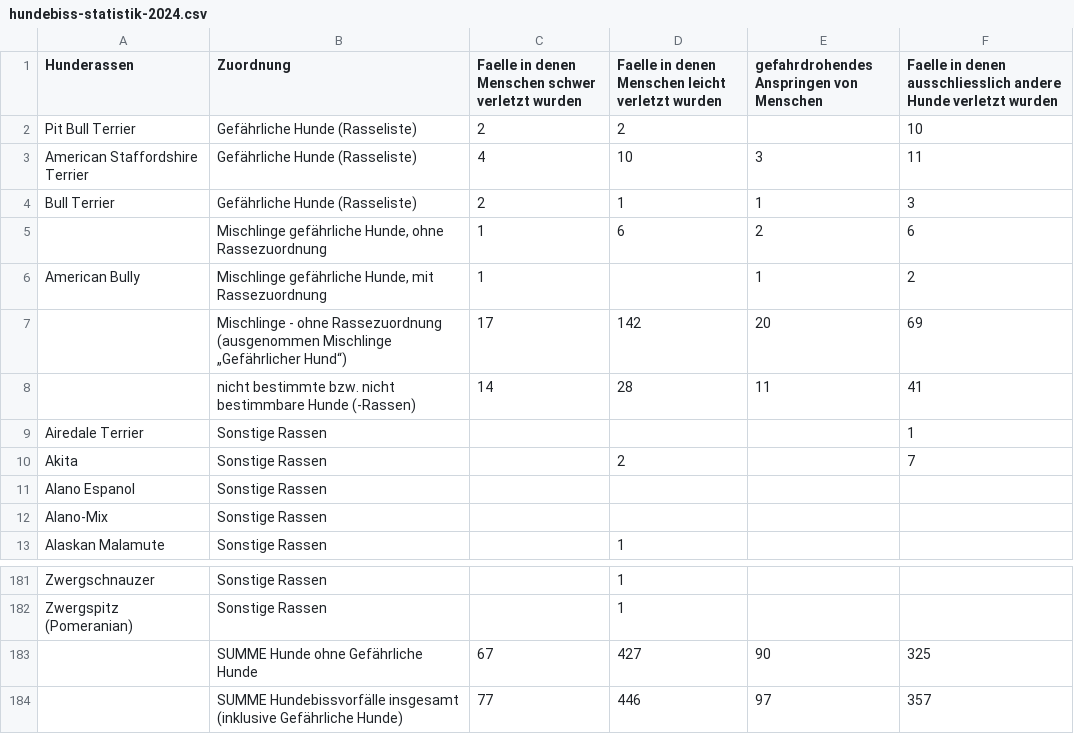
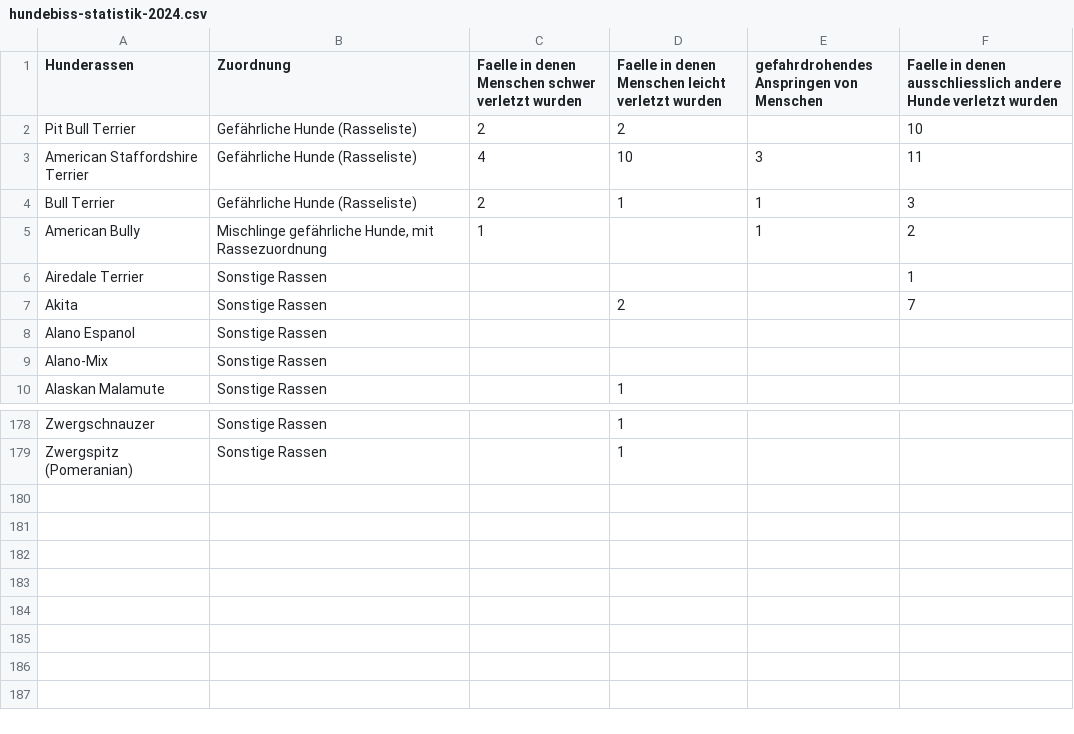
Before and after one commit to NoraHunger00/datawrapper-schulung, a CSV file: data/hundebiss-statistik-2024.csv, drawn as a sheet; only a part is shown, gaps mark what is left out; ↵ is a line break in a cell; the diff names each change by its address in the sheet, - before the commit and + after, or states it on an @@ line.

Commit message:
Update hundebiss-statistik-2024.csv
Hunde ohne Zuordnung/NULL-Werte gelöscht

```diff
--- a/data/hundebiss-statistik-2024.csv
+++ b/data/hundebiss-statistik-2024.csv
-row 5:  | Mischlinge gefährliche Hunde, ohne Rassezuordnung | 1 | 6 | 2 | 6
-row 7:  | Mischlinge - ohne Rassezuordnung ↵ (ausgenommen Mischlinge „Gefährlicher Hund“) | 17 | 142 | 20 | 69
-row 8:  | nicht bestimmte bzw. nicht bestimmbare Hunde (-Rassen) | 14 | 28 | 11 | 41
-row 183:  | SUMME Hunde ohne Gefährliche Hunde | 67 | 427 | 90 | 325
-row 184:  | SUMME Hundebissvorfälle insgesamt (inklusive Gefährliche Hunde) | 77 | 446 | 97 | 357
```
